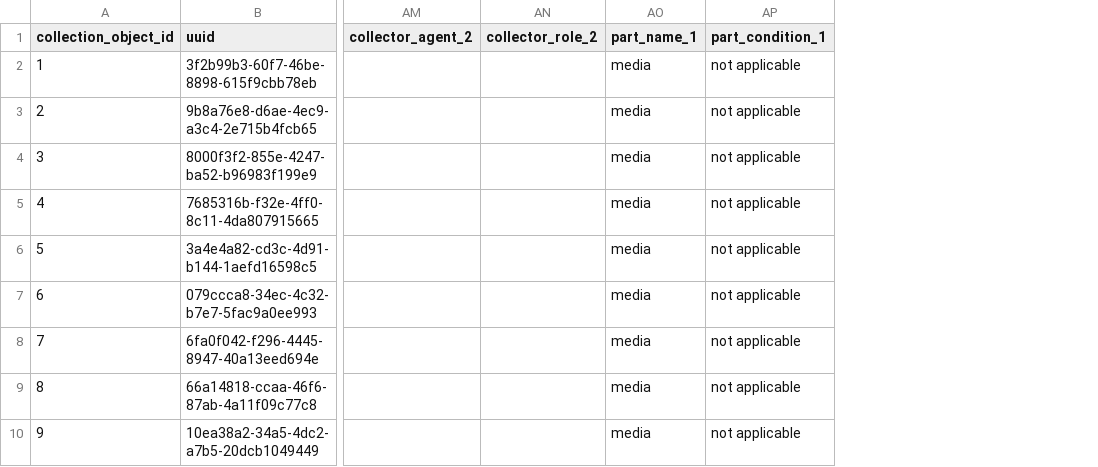
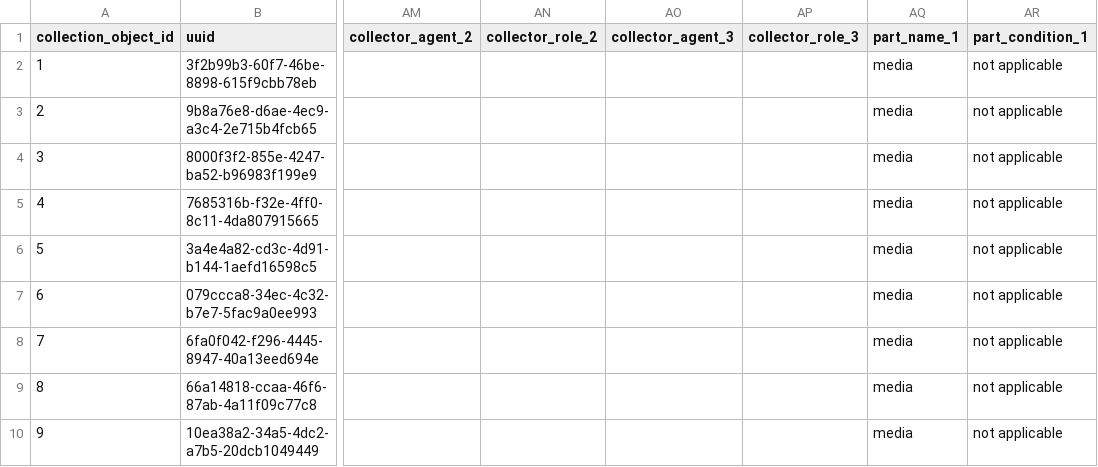
Before and after one commit to mlbowser/journal2020, a CSV file: appendixes/a01_Arctos_bulkload.csv, drawn as a sheet; only a part is shown, gaps mark what is left out; the diff covers the shown part only; the diff names each change by its address in the sheet, - before the commit and + after, or states it on an @@ line.

```diff
--- a/appendixes/a01_Arctos_bulkload.csv
+++ b/appendixes/a01_Arctos_bulkload.csv
+column AO (collector_agent_3), empty
+column AP (collector_role_3), empty
```
Also changed, not shown: 1 added row and 1 edited cell elsewhere in this file, 4 other files.
